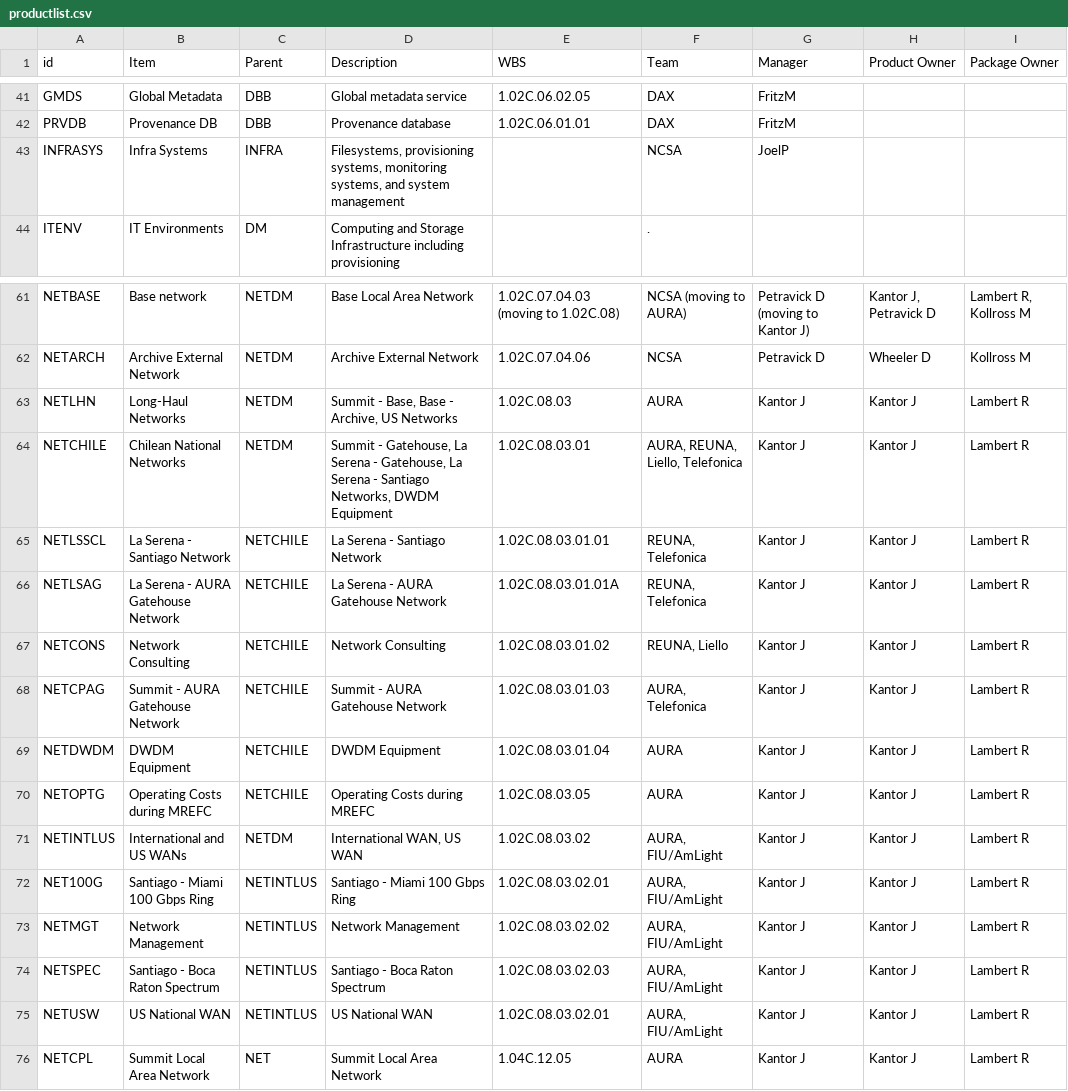
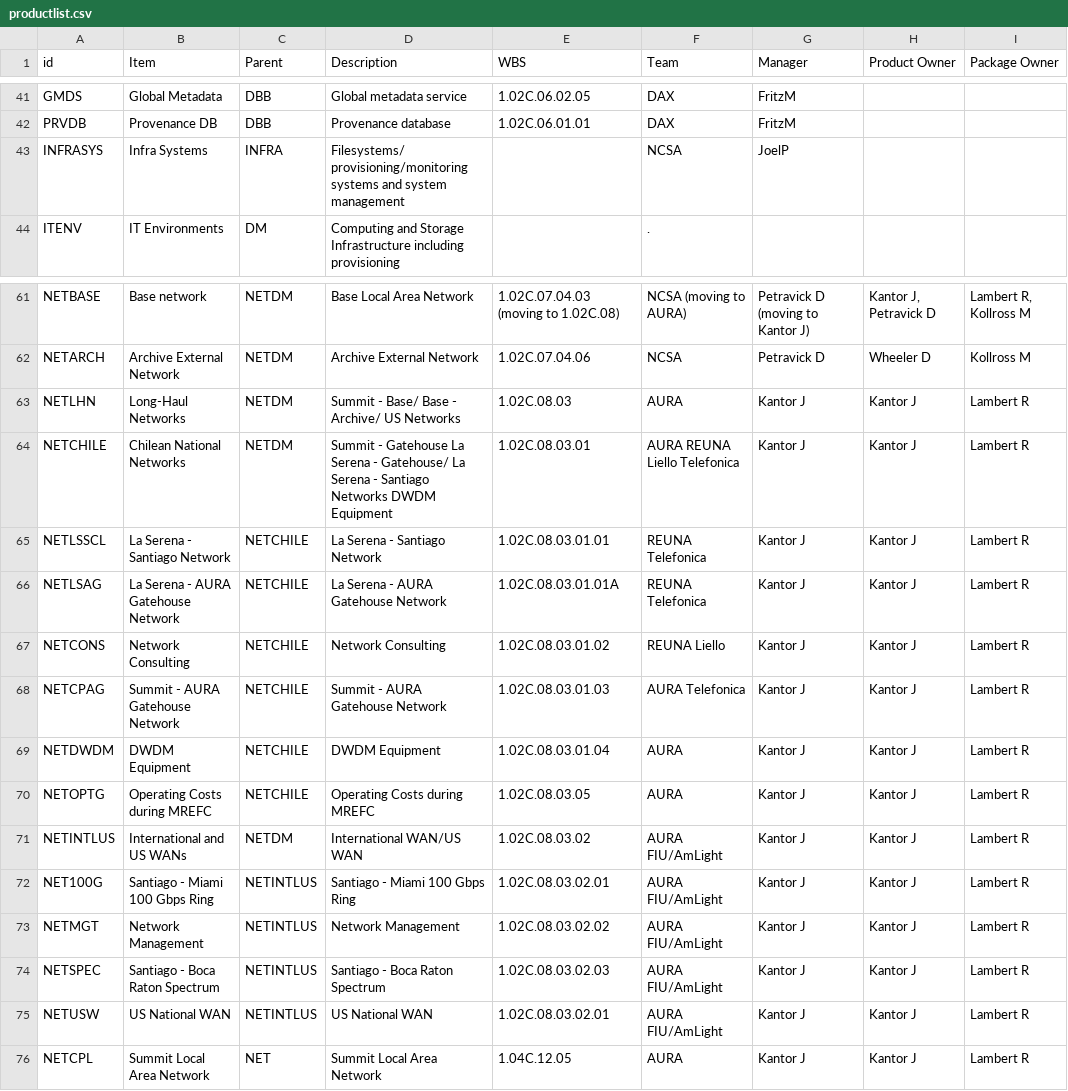
Before and after one commit to lsst/LDM-294, a CSV file: productlist.csv, drawn as a sheet; only a part is shown, gaps mark what is left out.

```diff
--- a/productlist.csv
+++ b/productlist.csv
@@ -42,3 +42,3 @@ GMDS,Global Metadata,DBB,Global metadata service,1.02C.06.02.05,DAX,FritzM,,
 PRVDB,Provenance DB,DBB,Provenance database,1.02C.06.01.01,DAX,FritzM,,
-INFRASYS,Infra Systems,INFRA,"Filesystems, provisioning systems, monitoring systems, and system management",,NCSA,JoelP,,
+INFRASYS,Infra Systems,INFRA,"Filesystems/ provisioning/monitoring systems and system management",,NCSA,JoelP,,
 ITENV,IT Environments,DM,Computing and Storage Infrastructure including provisioning,,.,,,
@@ -62,15 +62,15 @@ NETBASE,Base network,NETDM,Base Local Area Network ,1.02C.07.04.03 (moving to 1.
 NETARCH,Archive External Network,NETDM,Archive External Network,1.02C.07.04.06,NCSA,Petravick D,Wheeler D,Kollross M
-NETLHN,Long-Haul Networks,NETDM,"Summit - Base, Base - Archive, US Networks",1.02C.08.03,AURA,Kantor J,Kantor J,Lambert R
-NETCHILE,Chilean National Networks,NETDM,"Summit - Gatehouse, La Serena - Gatehouse, La Serena - Santiago Networks, DWDM Equipment",1.02C.08.03.01,"AURA, REUNA, Liello, Telefonica",Kantor J,Kantor J,Lambert R
-NETLSSCL,La Serena - Santiago Network,NETCHILE,La Serena - Santiago Network,1.02C.08.03.01.01,"REUNA, Telefonica",Kantor J,Kantor J,Lambert R
-NETLSAG,La Serena - AURA Gatehouse Network,NETCHILE,La Serena - AURA Gatehouse Network,1.02C.08.03.01.01A,"REUNA, Telefonica",Kantor J,Kantor J,Lambert R
-NETCONS,Network Consulting,NETCHILE,Network Consulting,1.02C.08.03.01.02,"REUNA, Liello",Kantor J,Kantor J,Lambert R
-NETCPAG,Summit - AURA Gatehouse Network,NETCHILE,Summit - AURA Gatehouse Network,1.02C.08.03.01.03,"AURA, Telefonica",Kantor J,Kantor J,Lambert R
+NETLHN,Long-Haul Networks,NETDM,Summit - Base/ Base - Archive/ US Networks,1.02C.08.03,AURA,Kantor J,Kantor J,Lambert R
+NETCHILE,Chilean National Networks,NETDM,Summit - Gatehouse La Serena - Gatehouse/ La Serena - Santiago Networks DWDM Equipment,1.02C.08.03.01,AURA REUNA Liello Telefonica,Kantor J,Kantor J,Lambert R
+NETLSSCL,La Serena - Santiago Network,NETCHILE,La Serena - Santiago Network,1.02C.08.03.01.01,"REUNA Telefonica",Kantor J,Kantor J,Lambert R
+NETLSAG,La Serena - AURA Gatehouse Network,NETCHILE,La Serena - AURA Gatehouse Network,1.02C.08.03.01.01A,REUNA Telefonica,Kantor J,Kantor J,Lambert R
+NETCONS,Network Consulting,NETCHILE,Network Consulting,1.02C.08.03.01.02,REUNA Liello,Kantor J,Kantor J,Lambert R
+NETCPAG,Summit - AURA Gatehouse Network,NETCHILE,Summit - AURA Gatehouse Network,1.02C.08.03.01.03,AURA Telefonica,Kantor J,Kantor J,Lambert R
 NETDWDM,DWDM Equipment,NETCHILE,DWDM Equipment,1.02C.08.03.01.04,AURA,Kantor J,Kantor J,Lambert R
 NETOPTG,Operating Costs during MREFC,NETCHILE,Operating Costs during MREFC,1.02C.08.03.05,AURA,Kantor J,Kantor J,Lambert R
-NETINTLUS,International and US WANs,NETDM,"International WAN, US WAN",1.02C.08.03.02,"AURA, FIU/AmLight",Kantor J,Kantor J,Lambert R
-NET100G,Santiago - Miami 100 Gbps Ring,NETINTLUS,Santiago - Miami 100 Gbps Ring,1.02C.08.03.02.01,"AURA, FIU/AmLight",Kantor J,Kantor J,Lambert R
-NETMGT,Network Management,NETINTLUS,Network Management,1.02C.08.03.02.02,"AURA, FIU/AmLight",Kantor J,Kantor J,Lambert R
-NETSPEC,Santiago - Boca Raton Spectrum,NETINTLUS,Santiago - Boca Raton Spectrum,1.02C.08.03.02.03,"AURA, FIU/AmLight",Kantor J,Kantor J,Lambert R
-NETUSW,US National WAN,NETINTLUS,US National WAN,1.02C.08.03.02.01,"AURA, FIU/AmLight",Kantor J,Kantor J,Lambert R
+NETINTLUS,International and US WANs,NETDM,"International WAN/US WAN",1.02C.08.03.02,"AURA FIU/AmLight",Kantor J,Kantor J,Lambert R
+NET100G,Santiago - Miami 100 Gbps Ring,NETINTLUS,Santiago - Miami 100 Gbps Ring,1.02C.08.03.02.01,AURA FIU/AmLight,Kantor J,Kantor J,Lambert R
+NETMGT,Network Management,NETINTLUS,Network Management,1.02C.08.03.02.02,AURA FIU/AmLight,Kantor J,Kantor J,Lambert R
+NETSPEC,Santiago - Boca Raton Spectrum,NETINTLUS,Santiago - Boca Raton Spectrum,1.02C.08.03.02.03,AURA FIU/AmLight,Kantor J,Kantor J,Lambert R
+NETUSW,US National WAN,NETINTLUS,US National WAN,1.02C.08.03.02.01,AURA FIU/AmLight,Kantor J,Kantor J,Lambert R
 NETCPL,Summit Local Area Network,NET,Summit Local Area Network,1.04C.12.05,AURA,Kantor J,Kantor J,Lambert R
```
Also changed, not shown: 1 other file.
